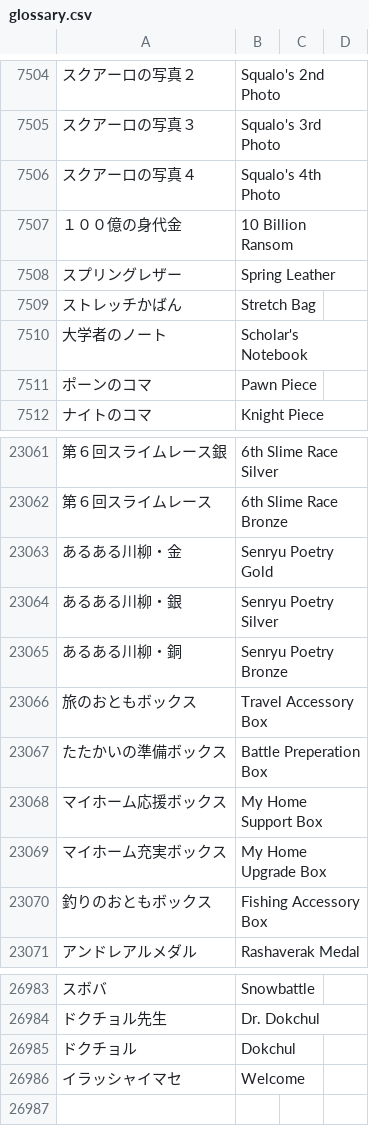
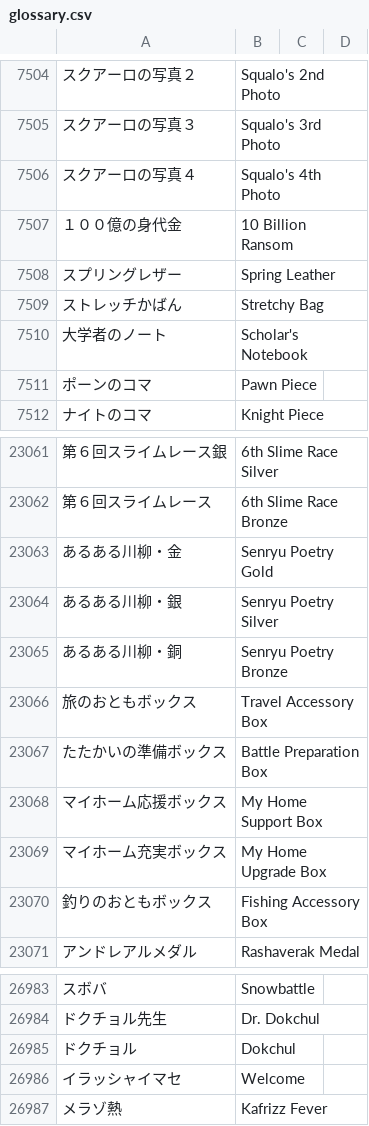
Before and after one commit to dqx-translation-project/dqx-custom-translations, a CSV file: csv/glossary.csv, drawn as a sheet; only a part is shown, gaps mark what is left out; the diff names each change by its address in the sheet, - before the commit and + after, or states it on an @@ line.

Commit message:
Update glossary.csv

```diff
--- a/csv/glossary.csv
+++ b/csv/glossary.csv
-B7509: Stretch Bag
+B7509: Stretchy Bag
-B23067: Battle Preperation Box
+B23067: Battle Preparation Box
+row 26987: メラゾ熱 | Kafrizz Fever
```
